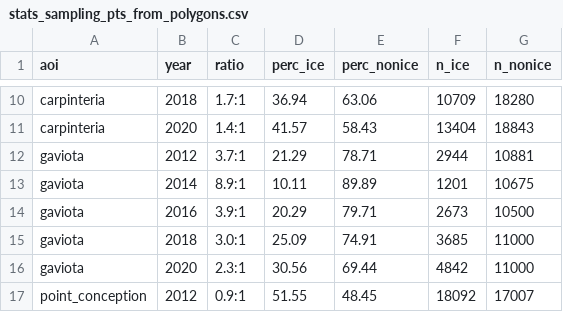
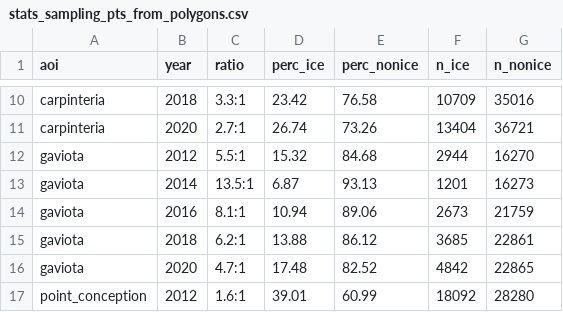
Before and after one commit to NCEAS/msai4earth-esa, a CSV file: iceplant_detection/data_sampling_workflow/stats_sampling_pts_from_polygons.csv, drawn as a sheet; only a part is shown, gaps mark what is left out; the diff covers the shown part only; the diff names each change by its address in the sheet, - before the commit and + after, or states it on an @@ line.

```diff
--- a/iceplant_detection/data_sampling_workflow/stats_sampling_pts_from_polygons.csv
+++ b/iceplant_detection/data_sampling_workflow/stats_sampling_pts_from_polygons.csv
-C10 (ratio): 1.7:1
+C10 (ratio): 3.3:1
-D10 (perc_ice): 36.94
+D10 (perc_ice): 23.42
-E10 (perc_nonice): 63.06
+E10 (perc_nonice): 76.58
-G10 (n_nonice): 18280
+G10 (n_nonice): 35016
-C11 (ratio): 1.4:1
+C11 (ratio): 2.7:1
-D11 (perc_ice): 41.57
+D11 (perc_ice): 26.74
-E11 (perc_nonice): 58.43
+E11 (perc_nonice): 73.26
-G11 (n_nonice): 18843
+G11 (n_nonice): 36721
-C12 (ratio): 3.7:1
+C12 (ratio): 5.5:1
-D12 (perc_ice): 21.29
+D12 (perc_ice): 15.32
-E12 (perc_nonice): 78.71
+E12 (perc_nonice): 84.68
-G12 (n_nonice): 10881
+G12 (n_nonice): 16270
-C13 (ratio): 8.9:1
+C13 (ratio): 13.5:1
-D13 (perc_ice): 10.11
+D13 (perc_ice): 6.87
-E13 (perc_nonice): 89.89
+E13 (perc_nonice): 93.13
-G13 (n_nonice): 10675
+G13 (n_nonice): 16273
-C14 (ratio): 3.9:1
+C14 (ratio): 8.1:1
-D14 (perc_ice): 20.29
+D14 (perc_ice): 10.94
-E14 (perc_nonice): 79.71
+E14 (perc_nonice): 89.06
-G14 (n_nonice): 10500
+G14 (n_nonice): 21759
-C15 (ratio): 3.0:1
+C15 (ratio): 6.2:1
-D15 (perc_ice): 25.09
+D15 (perc_ice): 13.88
-E15 (perc_nonice): 74.91
+E15 (perc_nonice): 86.12
-G15 (n_nonice): 11000
+G15 (n_nonice): 22861
-C16 (ratio): 2.3:1
+C16 (ratio): 4.7:1
-D16 (perc_ice): 30.56
+D16 (perc_ice): 17.48
-E16 (perc_nonice): 69.44
+E16 (perc_nonice): 82.52
-G16 (n_nonice): 11000
+G16 (n_nonice): 22865
-C17 (ratio): 0.9:1
+C17 (ratio): 1.6:1
-D17 (perc_ice): 51.55
+D17 (perc_ice): 39.01
-E17 (perc_nonice): 48.45
+E17 (perc_nonice): 60.99
-G17 (n_nonice): 17007
+G17 (n_nonice): 28280
```
Also changed, not shown: 44 edited cells elsewhere in this file, 6 other files.
